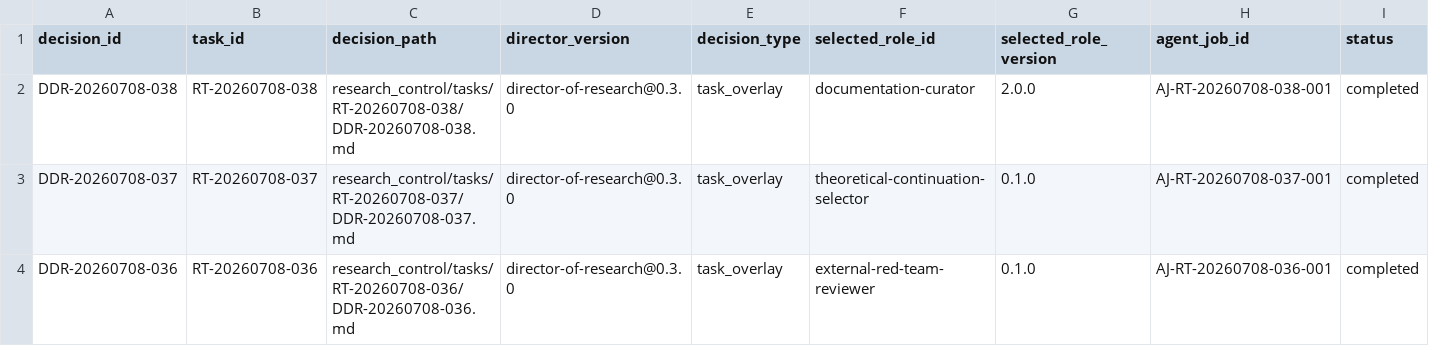
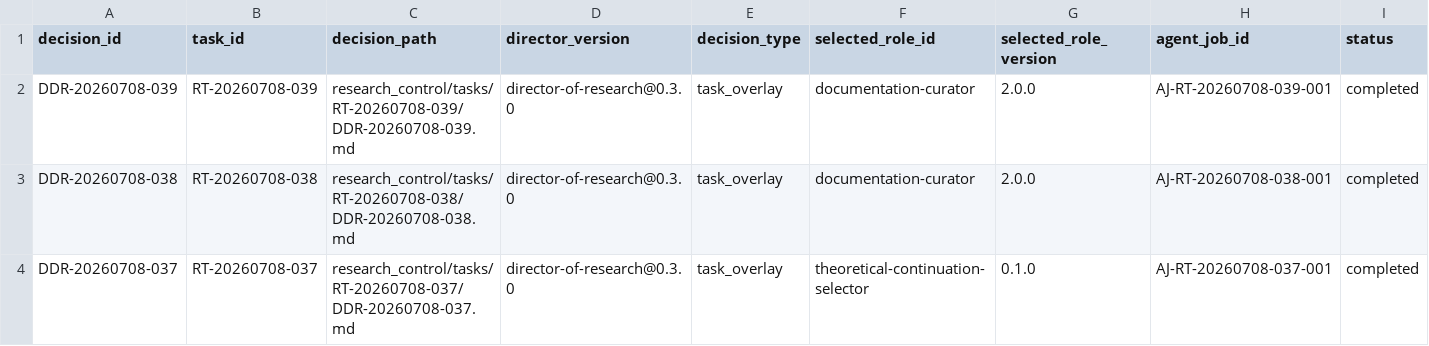
Before and after one commit to AngryOwlAI/The-AEther-Flow, a CSV file: registries/DIRECTOR_DECISION_REGISTRY.csv, drawn as a sheet; only a part is shown; the shorter side is filled out with more unchanged rows; rows hold the shown columns only; the diff names each change by its address in the sheet, - before the commit and + after, or states it on an @@ line.

```diff
--- a/registries/DIRECTOR_DECISION_REGISTRY.csv
+++ b/registries/DIRECTOR_DECISION_REGISTRY.csv
+row 2: DDR-20260708-039 | RT-20260708-039 | research_control/tasks/RT-20260708-039/DDR-20260708-039.md | director-of-research@0.3.0 | task_overlay | documentation-curator | 2.0.0 | AJ-RT-20260708-039-001 | completed
```
Also changed, not shown: registries/CONTENT_SEMANTIC_REGISTRY.csv, registries/MARKDOWN_SOURCE_REGISTRY.csv, 50 other files.
